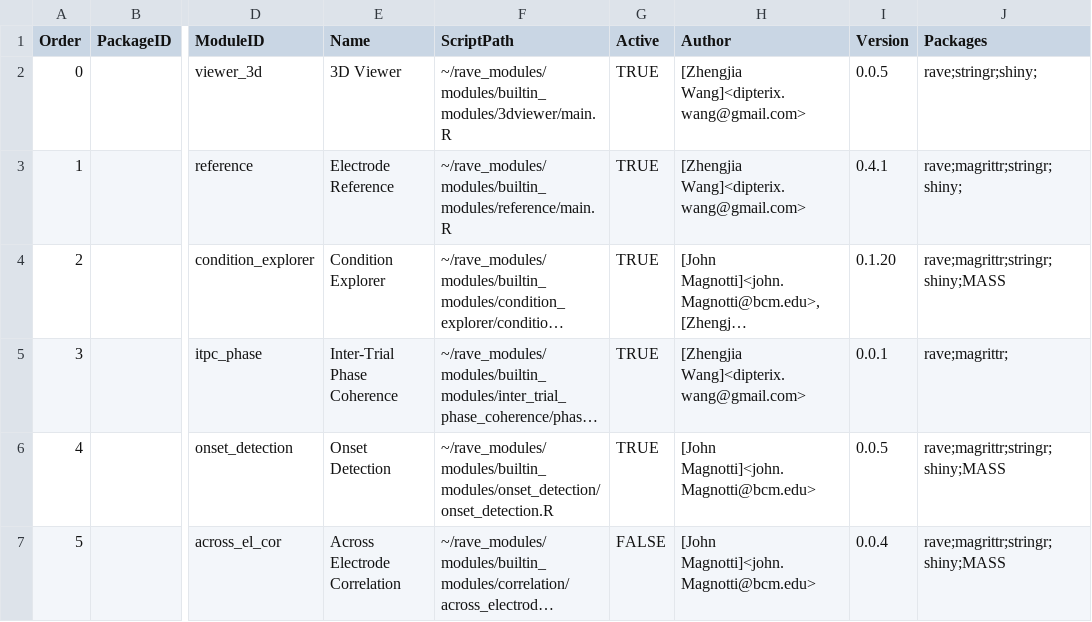
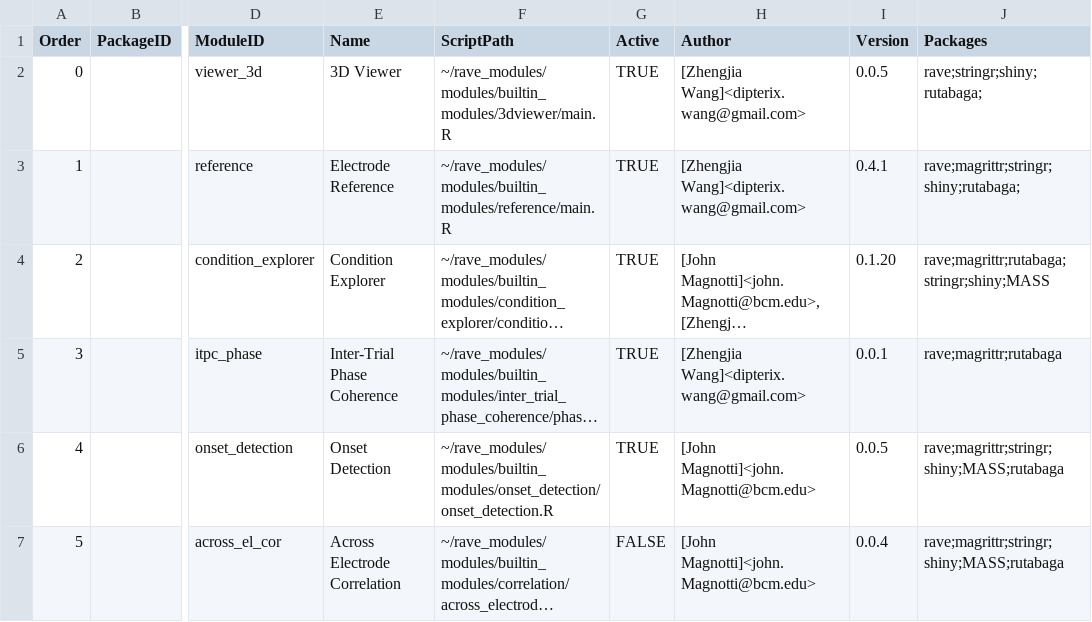
Before and after one commit to beauchamplab/rave, a CSV file: inst/modules.csv, drawn as a sheet; only a part is shown, gaps mark what is left out; long unchanged cells end in …; the diff names each change by its address in the sheet, - before the commit and + after, or states it on an @@ line.

Commit message:
Fixed dep rutabaga for default modules

```diff
--- a/inst/modules.csv
+++ b/inst/modules.csv
-J2 (Packages): rave;stringr;shiny;
+J2 (Packages): rave;stringr;shiny;rutabaga;
-J3 (Packages): rave;magrittr;stringr;shiny;
+J3 (Packages): rave;magrittr;stringr;shiny;rutabaga;
-J4 (Packages): rave;magrittr;stringr;shiny;MASS
+J4 (Packages): rave;magrittr;rutabaga;stringr;shiny;MASS
-J5 (Packages): rave;magrittr;
+J5 (Packages): rave;magrittr;rutabaga
-J6:J7 (Packages): rave;magrittr;stringr;shiny;MASS
+J6:J7 (Packages): rave;magrittr;stringr;shiny;MASS;rutabaga
```
Also changed, not shown: 2 other files.
